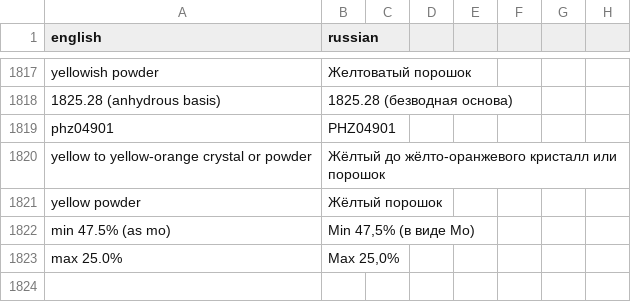
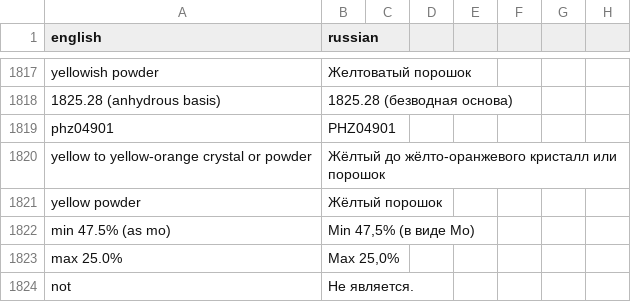
Before and after one commit to isabellehex/coa-translator, a CSV file: dictionary.csv, drawn as a sheet; only a part is shown, gaps mark what is left out.

```diff
--- a/dictionary.csv
+++ b/dictionary.csv
@@ -1823 +1823,2 @@ min 47.5% (as mo);Min 47,5% (в виде Mo)
 max 25.0%;Max 25,0%
+not;Не является.
```
